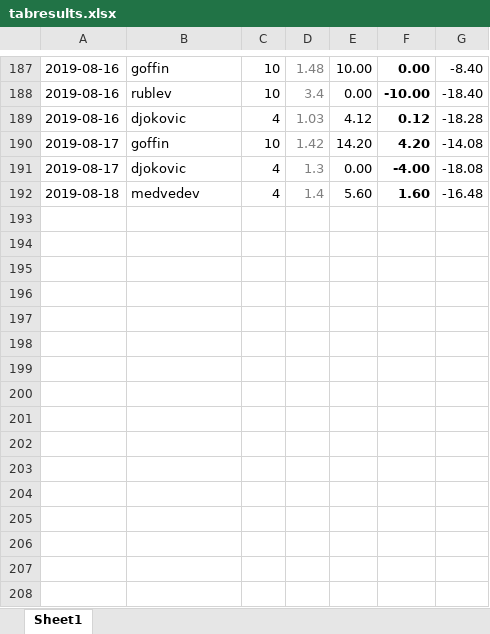
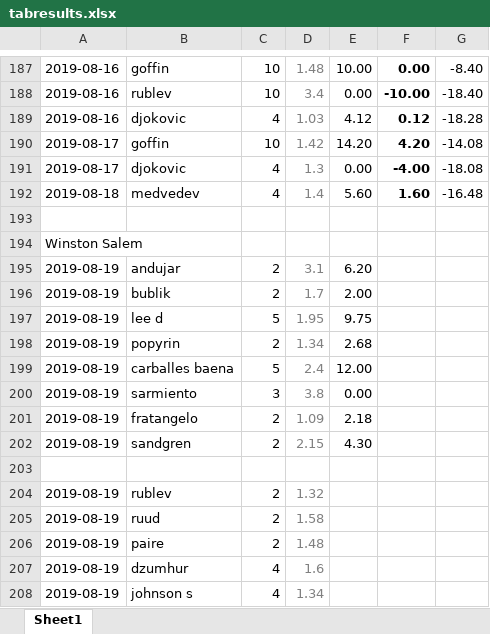
Before and after one commit to Tjorriemorrie/ufc, an Excel workbook: atp_mens/tabresults.xlsx, sheet Sheet1, drawn as a sheet; only a part is shown, gaps mark what is left out; values as stored, in another font and other column widths than the file's, no borders; the diff names each change by its address in the sheet, - before the commit and + after, or states it on an @@ line.

```diff
--- a/atp_mens/tabresults.xlsx (sheet Sheet1)
+++ b/atp_mens/tabresults.xlsx (sheet Sheet1)
+row 193: (empty)
+row 194: Winston Salem
+row 195: 2019-08-19 | andujar | 2 | 3.1 | 6.20
+row 196: 2019-08-19 | bublik | 2 | 1.7 | 2.00
+row 197: 2019-08-19 | lee d | 5 | 1.95 | 9.75
+row 198: 2019-08-19 | popyrin | 2 | 1.34 | 2.68
+row 199: 2019-08-19 | carballes baena | 5 | 2.4 | 12.00
+row 200: 2019-08-19 | sarmiento | 3 | 3.8 | 0.00
+row 201: 2019-08-19 | fratangelo | 2 | 1.09 | 2.18
+row 202: 2019-08-19 | sandgren | 2 | 2.15 | 4.30
+row 203: (empty)
+row 204: 2019-08-19 | rublev | 2 | 1.32
+row 205: 2019-08-19 | ruud | 2 | 1.58
+row 206: 2019-08-19 | paire | 2 | 1.48
+row 207: 2019-08-19 | dzumhur | 4 | 1.6
+row 208: 2019-08-19 | johnson s | 4 | 1.34
```
Also changed, not shown: 2 other files.
